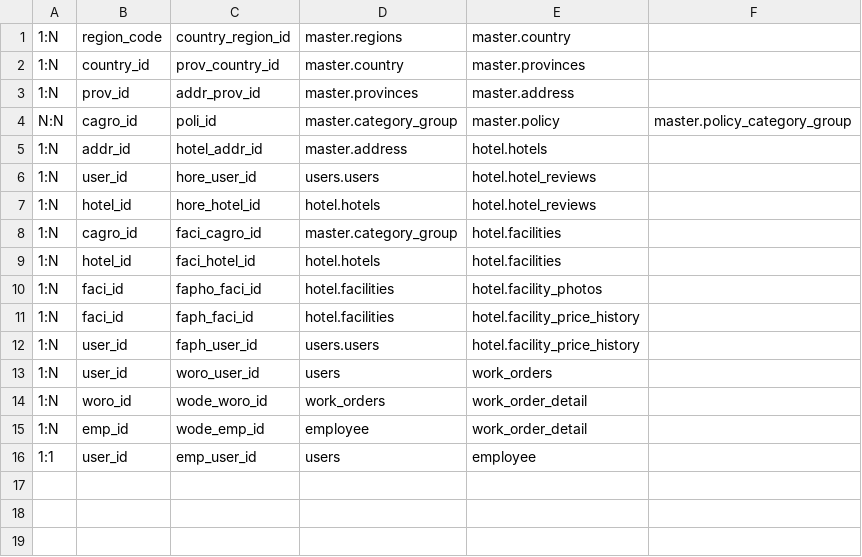
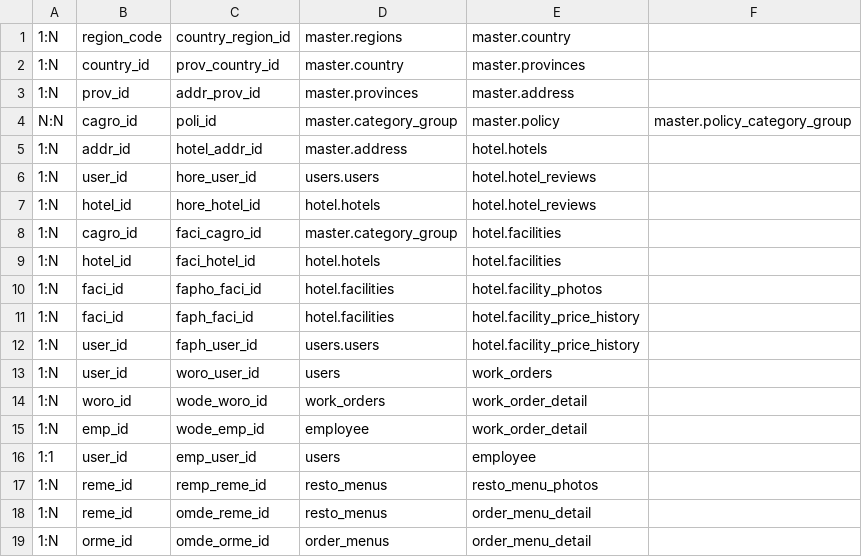
Before and after one commit to VierryFadhilah/hotel-realta-back-end, a CSV file: association.csv, drawn as a sheet; the diff names each change by its address in the sheet, - before the commit and + after, or states it on an @@ line.

```diff
--- a/association.csv
+++ b/association.csv
+row 17: 1:N | reme_id | remp_reme_id | resto_menus | resto_menu_photos
+row 18: 1:N | reme_id | omde_reme_id | resto_menus | order_menu_detail
+row 19: 1:N | orme_id | omde_orme_id | order_menus | order_menu_detail
```
Also changed, not shown: 31 other files.
